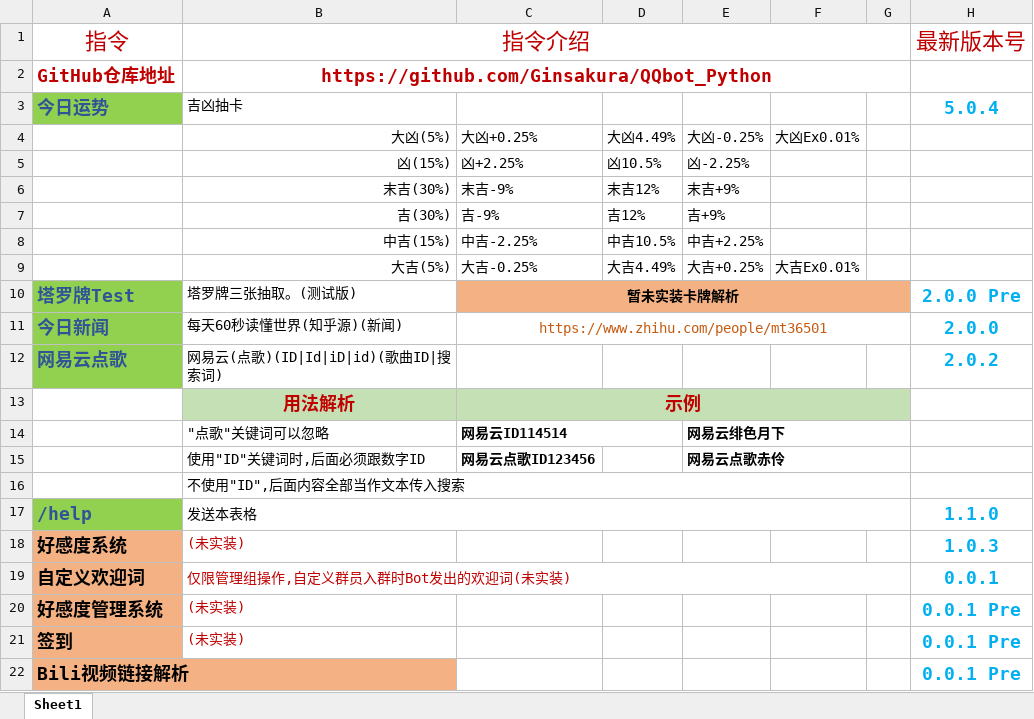
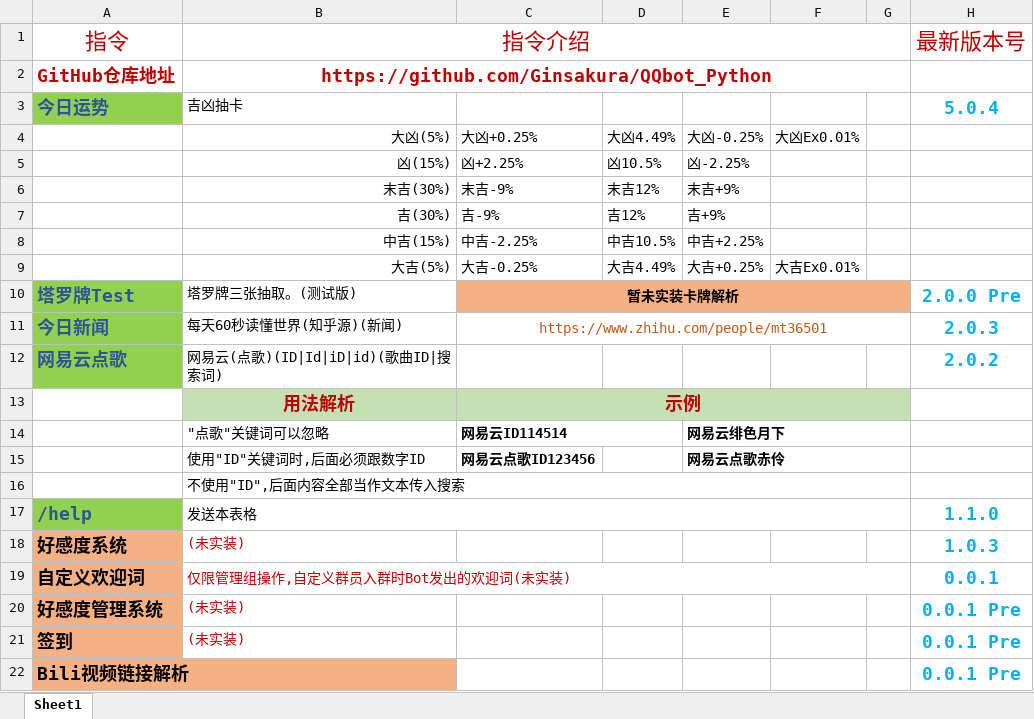
Before and after one commit to Ginsakura/QQbot_Python, an Excel workbook: 功能菜单.xlsx, sheet Sheet1, drawn as a sheet; values as stored, in another font and other column widths than the file's, no borders; the diff names each change by its address in the sheet, - before the commit and + after, or states it on an @@ line.

```diff
--- a/功能菜单.xlsx (sheet Sheet1)
+++ b/功能菜单.xlsx (sheet Sheet1)
-H11: 2.0.0
+H11: 2.0.3
```
Also changed, not shown: 3 other files.
